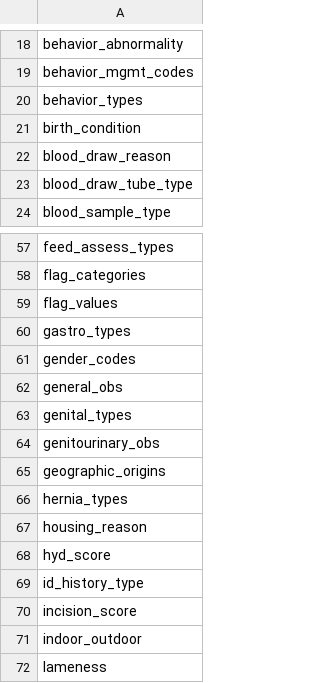
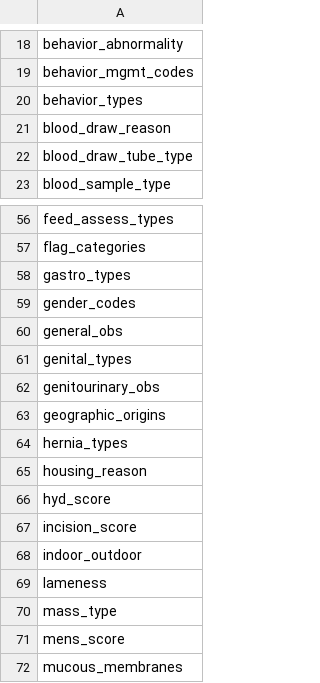
Before and after one commit to LabKey/nbriEHRModules, a TSV file: nbri_ehr/resources/data/lookupsManifest.tsv, drawn as a sheet; only a part is shown, gaps mark what is left out; the shorter side is filled out with more unchanged rows.

```diff
--- a/nbri_ehr/resources/data/lookupsManifest.tsv
+++ b/nbri_ehr/resources/data/lookupsManifest.tsv
@@ -20,3 +20,2 @@ behavior_mgmt_codes
 behavior_types
-birth_condition
 blood_draw_reason
@@ -58,3 +57,2 @@ feed_assess_types
 flag_categories
-flag_values
 gastro_types
@@ -68,3 +66,2 @@ housing_reason
 hyd_score
-id_history_type
 incision_score
```
Also changed, not shown: nbri_ehr/resources/data/editable_lookups.tsv, nbri_ehr/resources/data/lookup_sets.tsv, 42 other files.
